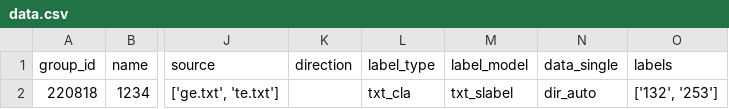
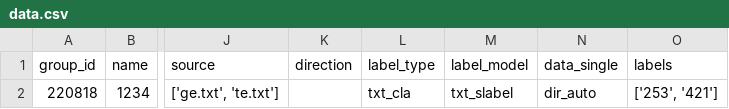
Before and after one commit to Elgce/BML_hw, a CSV file: backend/data.csv, drawn as a sheet; only a part is shown, gaps mark what is left out; the diff names each change by its address in the sheet, - before the commit and + after, or states it on an @@ line.

```diff
--- a/backend/data.csv
+++ b/backend/data.csv
-O2 (labels): ['132', '253']
+O2 (labels): ['253', '421']
```
Also changed, not shown: 1 other file.
